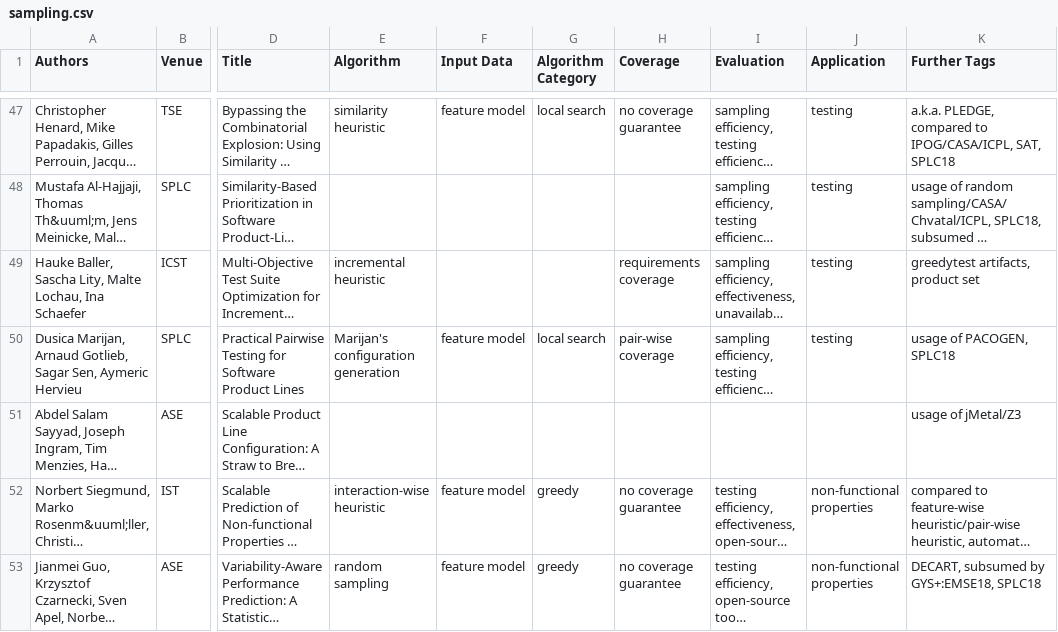
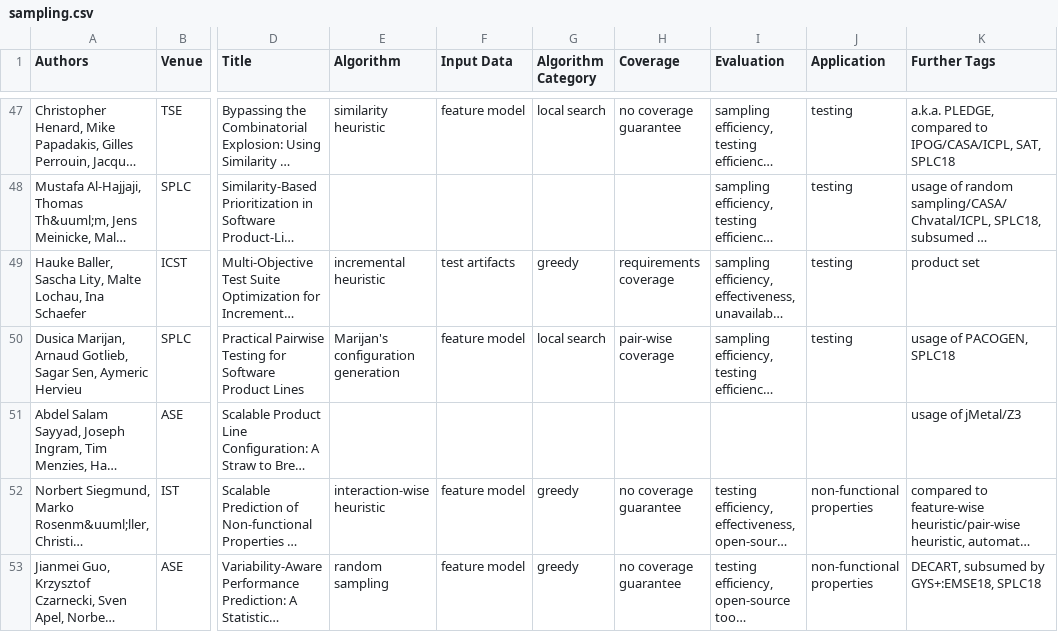
Before and after one commit to SoftVarE-Group/BibTags, a CSV file: classification/sampling.csv, drawn as a sheet; only a part is shown, gaps mark what is left out; long unchanged cells end in …; the diff names each change by its address in the sheet, - before the commit and + after, or states it on an @@ line.

Commit message:
Added missing , in sampling tags

```diff
--- a/classification/sampling.csv
+++ b/classification/sampling.csv
-F49 (Input Data): (empty)
+F49 (Input Data): test artifacts
-G49 (Algorithm Category): (empty)
+G49 (Algorithm Category): greedy
-K49 (Further Tags): greedytest artifacts, product set
+K49 (Further Tags): product set
```
Also changed, not shown: 2 other files.
